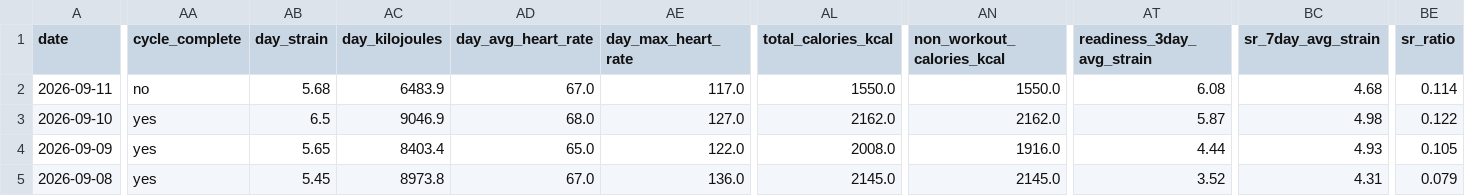
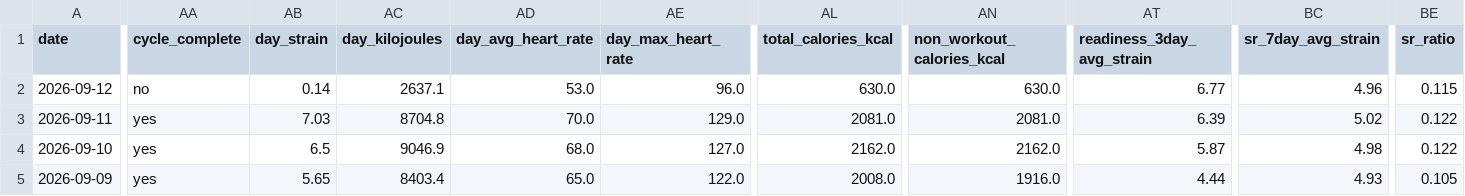
Before and after one commit to auckiefenstermacher19-cmd/Health-Tracker, a CSV file: Health_Tracker_Master.csv, drawn as a sheet; only a part is shown, gaps mark what is left out; the shorter side is filled out with more unchanged rows; addresses are those after the commit; rows hold the shown columns only; the diff covers the shown part only; the diff names each change by its address in the sheet, - before the commit and + after, or states it on an @@ line.

```diff
--- a/Health_Tracker_Master.csv
+++ b/Health_Tracker_Master.csv
+row 2: 2026-09-12 | no | 0.14 | 2637.1 | 53.0 | 96.0 | 630.0 | 630.0 | 6.77 | 4.96 | 0.115
-AA3 (cycle_complete): no
+AA3 (cycle_complete): yes
-AB3 (day_strain): 5.68
+AB3 (day_strain): 7.03
-AC3 (day_kilojoules): 6483.9
+AC3 (day_kilojoules): 8704.8
-AD3 (day_avg_heart_rate): 67.0
+AD3 (day_avg_heart_rate): 70.0
-AE3 (day_max_heart_rate): 117.0
+AE3 (day_max_heart_rate): 129.0
-AL3 (total_calories_kcal): 1550.0
+AL3 (total_calories_kcal): 2081.0
-AN3 (non_workout_calories_kcal): 1550.0
+AN3 (non_workout_calories_kcal): 2081.0
-AT3 (readiness_3day_avg_strain): 6.08
+AT3 (readiness_3day_avg_strain): 6.39
-BC3 (sr_7day_avg_strain): 4.68
+BC3 (sr_7day_avg_strain): 5.02
-BE3 (sr_ratio): 0.114
+BE3 (sr_ratio): 0.122
```
Also changed, not shown: 7 edited cells elsewhere in this file, 3 other files.
